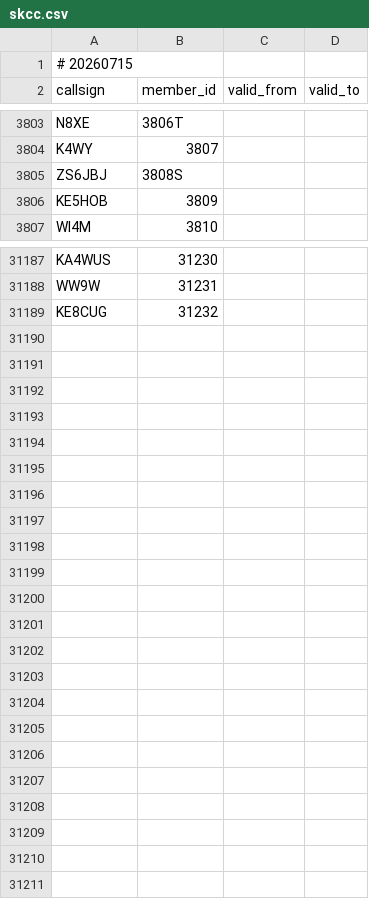
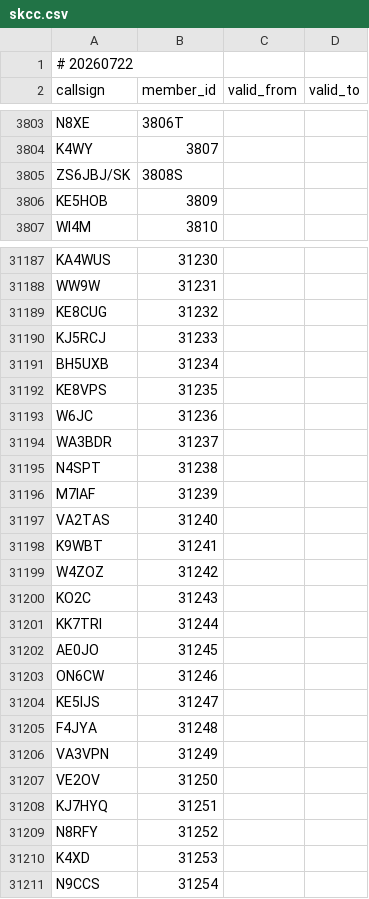
Before and after one commit to foldynl/hamradio-membeship-lists, a CSV file: lists/skcc.csv, drawn as a sheet; only a part is shown, gaps mark what is left out; the diff covers the shown part only.

```diff
--- a/lists/skcc.csv
+++ b/lists/skcc.csv
@@ -1,2 +1,2 @@
-# 20260715
+# 20260722
 callsign,member_id,valid_from,valid_to
@@ -3804,3 +3804,3 @@ N8XE,3806T,,
 K4WY,3807,,
-ZS6JBJ,3808S,,
+ZS6JBJ/SK,3808S,,
 KE5HOB,3809,,
@@ -31189 +31189,23 @@ WW9W,31231,,
 KE8CUG,31232,,
+KJ5RCJ,31233,,
+BH5UXB,31234,,
+KE8VPS,31235,,
+W6JC,31236,,
+WA3BDR,31237,,
+N4SPT,31238,,
+M7IAF,31239,,
+VA2TAS,31240,,
+K9WBT,31241,,
+W4ZOZ,31242,,
+KO2C,31243,,
+KK7TRI,31244,,
+AE0JO,31245,,
+ON6CW,31246,,
+KE5IJS,31247,,
+F4JYA,31248,,
+VA3VPN,31249,,
+VE2OV,31250,,
+KJ7HYQ,31251,,
+N8RFY,31252,,
+K4XD,31253,,
+N9CCS,31254,,
```
Also changed, not shown: 6 edited cells elsewhere in this file, lists/a1club.csv, lists/clublogOQRS.csv, 24 other files.
